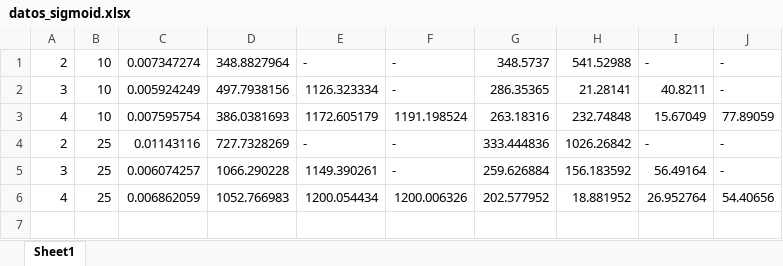
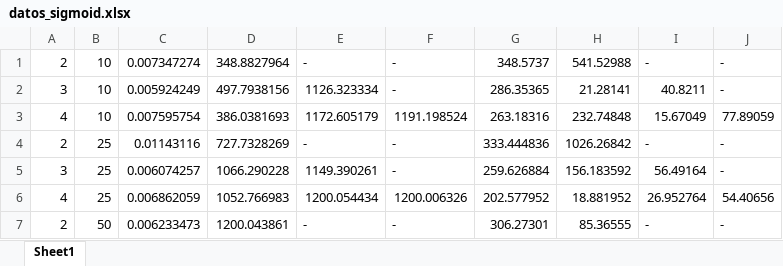
Before and after one commit to PabloC-c/Tesis, an Excel workbook: datos_sigmoid.xlsx, sheet Sheet1, drawn as a sheet; values as stored, in another font and other column widths than the file's, no borders; the diff names each change by its address in the sheet, - before the commit and + after, or states it on an @@ line.

```diff
--- a/datos_sigmoid.xlsx (sheet Sheet1)
+++ b/datos_sigmoid.xlsx (sheet Sheet1)
+row 7: 2 | 50 | 0.006233473 | 1200.043861 | - | - | 306.27301 | 85.36555 | - | -
```
Also changed, not shown: 4 other files.
